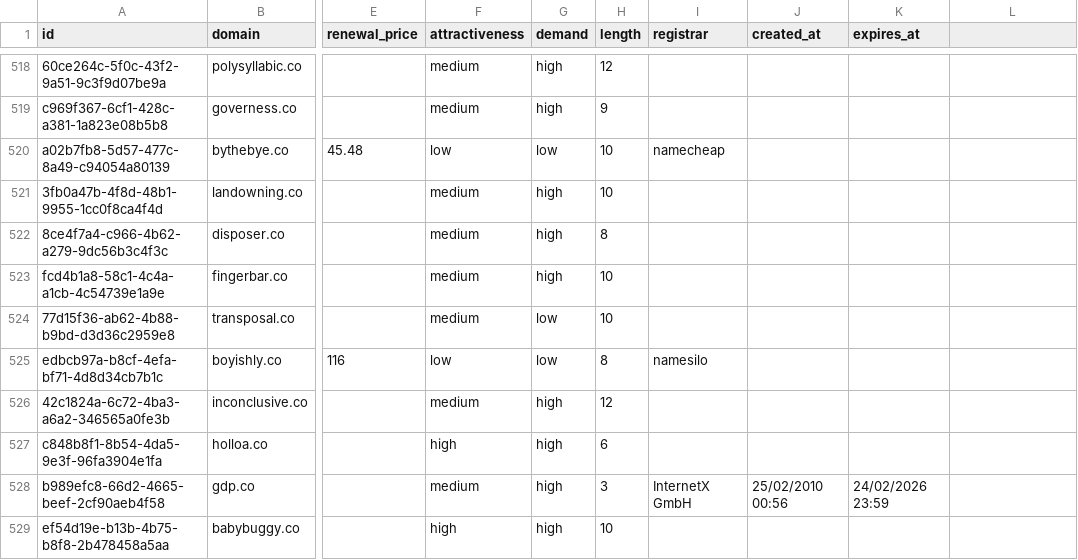
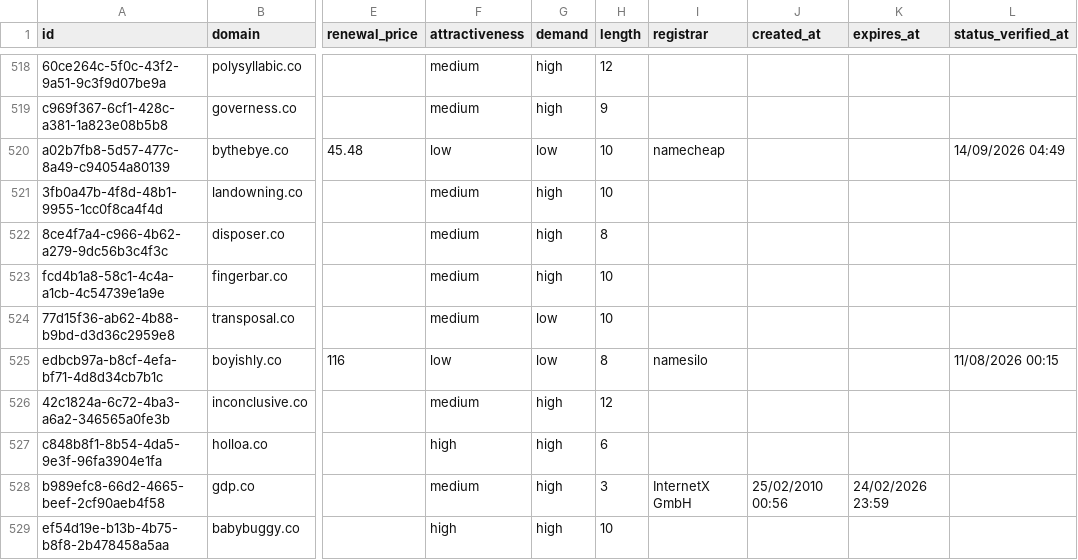
Before and after one commit to UniqueDomains/co-oneword-domains, a CSV file: co.csv, drawn as a sheet; only a part is shown, gaps mark what is left out; the diff covers the shown part only; the diff names each change by its address in the sheet, - before the commit and + after, or states it on an @@ line.

Commit message:
Domains update

```diff
--- a/co.csv
+++ b/co.csv
-L1: (empty)
+L1: status_verified_at
-L520 (status_verified_at): (empty)
+L520 (status_verified_at): 14/09/2026 04:49
-L525 (status_verified_at): (empty)
+L525 (status_verified_at): 11/08/2026 00:15
```
Also changed, not shown: 69 edited cells elsewhere in this file, 5 other files.
